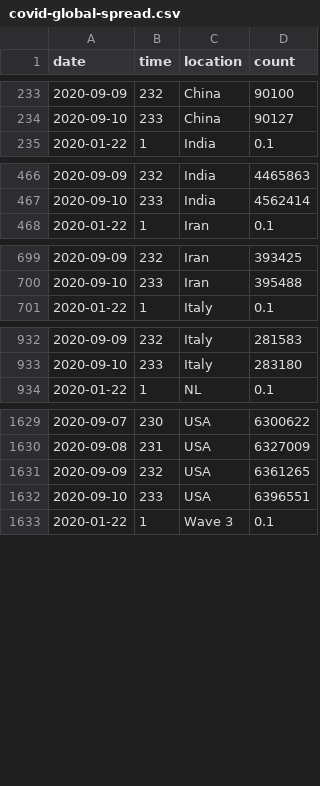
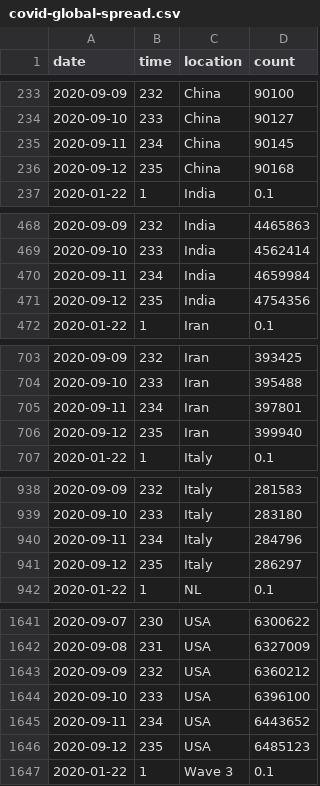
Before and after one commit to robhanssen/covid-19, a CSV file: data/covid-global-spread.csv, drawn as a sheet; only a part is shown, gaps mark what is left out; the diff covers the shown part only.

```diff
--- a/data/covid-global-spread.csv
+++ b/data/covid-global-spread.csv
@@ -234,2 +234,4 @@ date,time,location,count
 2020-09-10,233,China,90127
+2020-09-11,234,China,90145
+2020-09-12,235,China,90168
 2020-01-22,1,India,0.1
@@ -467,2 +469,4 @@ date,time,location,count
 2020-09-10,233,India,4562414
+2020-09-11,234,India,4659984
+2020-09-12,235,India,4754356
 2020-01-22,1,Iran,0.1
@@ -700,2 +704,4 @@ date,time,location,count
 2020-09-10,233,Iran,395488
+2020-09-11,234,Iran,397801
+2020-09-12,235,Iran,399940
 2020-01-22,1,Italy,0.1
@@ -933,2 +939,4 @@ date,time,location,count
 2020-09-10,233,Italy,283180
+2020-09-11,234,Italy,284796
+2020-09-12,235,Italy,286297
 2020-01-22,1,NL,0.1
@@ -1630,4 +1642,6 @@ date,time,location,count
 2020-09-08,231,USA,6327009
-2020-09-09,232,USA,6361265
-2020-09-10,233,USA,6396551
+2020-09-09,232,USA,6360212
+2020-09-10,233,USA,6396100
+2020-09-11,234,USA,6443652
+2020-09-12,235,USA,6485123
 2020-01-22,1,Wave 3,0.1
```
Also changed, not shown: 6 added rows and 1 edited cell elsewhere in this file, data/covid-global-deaths.csv, data/covid-sc-deaths.csv, 20 other files.
